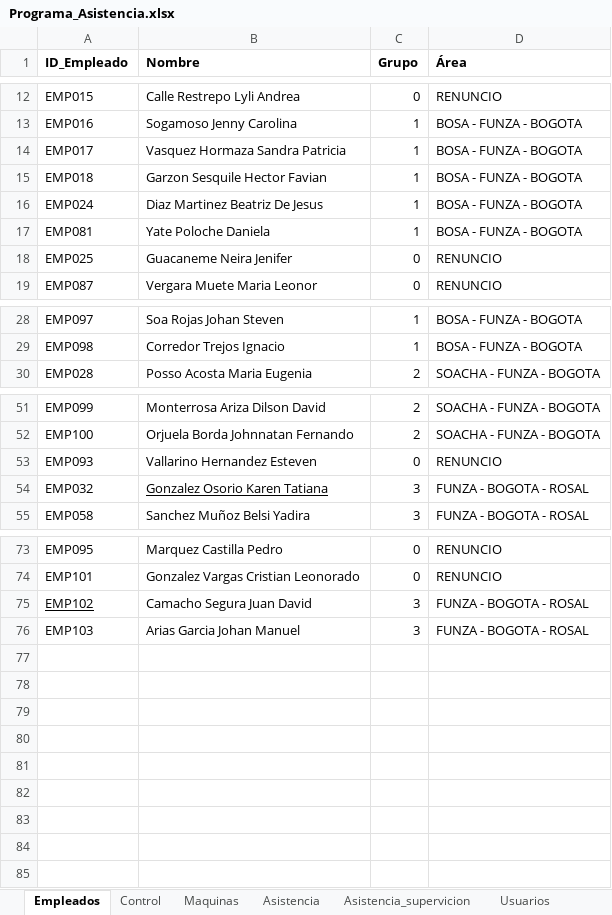
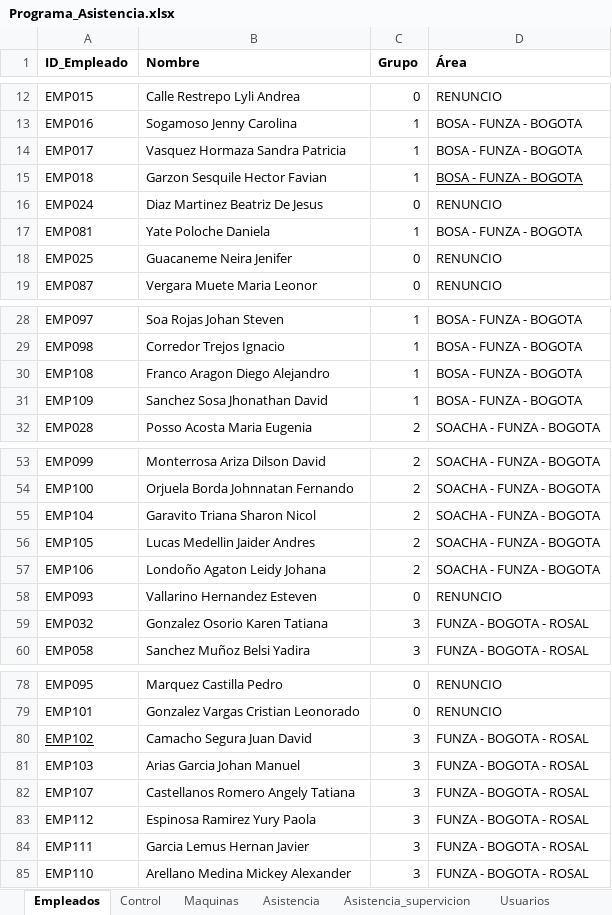
Before and after one commit to KevinQuimbayo/dashboard-merciko-data, an Excel workbook: Programa_Asistencia.xlsx, sheet Empleados, drawn as a sheet; only a part is shown, gaps mark what is left out; values as stored, in another font and other column widths than the file's, no borders; table styles not drawn; addresses are those after the commit; the diff names each change by its address in the sheet, - before the commit and + after, or states it on an @@ line.

Commit message:
Sync - 2026-11-23 10:49

```diff
--- a/Programa_Asistencia.xlsx (sheet Empleados)
+++ b/Programa_Asistencia.xlsx (sheet Empleados)
-D15 underline: off
+D15 underline: on
-C16 (Grupo): 1
+C16 (Grupo): 0
-D16 (Área): BOSA - FUNZA - BOGOTA
+D16 (Área): RENUNCIO
+row 30: EMP108 | Franco Aragon Diego Alejandro | 1 | BOSA - FUNZA - BOGOTA
+row 31: EMP109 | Sanchez Sosa Jhonathan David | 1 | BOSA - FUNZA - BOGOTA
+row 55: EMP104 | Garavito Triana Sharon Nicol | 2 | SOACHA - FUNZA - BOGOTA
+row 56: EMP105 | Lucas Medellin Jaider Andres | 2 | SOACHA - FUNZA - BOGOTA
+row 57: EMP106 | Londoño Agaton Leidy Johana | 2 | SOACHA - FUNZA - BOGOTA
-B59 underline: on
+B59 underline: off
+row 82: EMP107 | Castellanos Romero Angely Tatiana | 3 | FUNZA - BOGOTA - ROSAL
+row 83: EMP112 | Espinosa Ramirez Yury Paola | 3 | FUNZA - BOGOTA - ROSAL
+row 84: EMP111 | Garcia Lemus Hernan Javier | 3 | FUNZA - BOGOTA - ROSAL
+row 85: EMP110 | Arellano Medina Mickey Alexander | 3 | FUNZA - BOGOTA - ROSAL
```
